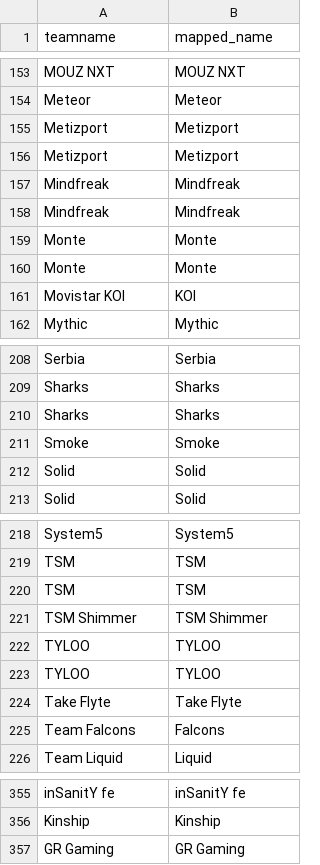
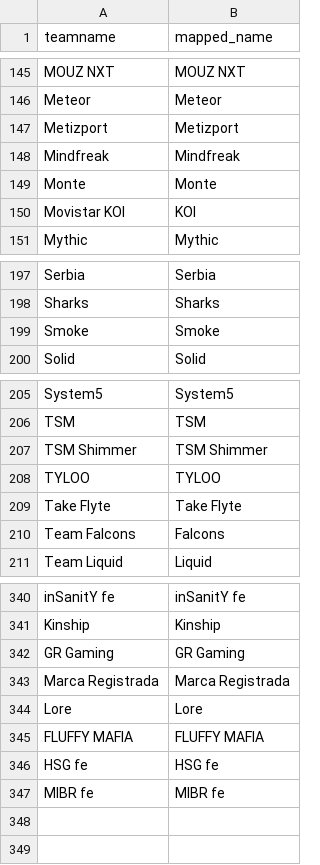
Before and after one commit to debruijn/cs2, a CSV file: aggregate_cs2_ranking/teamname_mapping.csv, drawn as a sheet; only a part is shown, gaps mark what is left out; removed rows and columns are numbered as before the commit, all else as after; the diff covers the shown part only; the diff names each change by its address in the sheet, - before the commit and + after, or states it on an @@ line.

```diff
--- a/aggregate_cs2_ranking/teamname_mapping.csv
+++ b/aggregate_cs2_ranking/teamname_mapping.csv
-row 156: Metizport | Metizport
-row 158: Mindfreak | Mindfreak
-row 159: Monte | Monte
-row 210: Sharks | Sharks
-row 212: Solid | Solid
-row 220: TSM | TSM
-row 222: TYLOO | TYLOO
+row 343: Marca Registrada | Marca Registrada
+row 344: Lore | Lore
+row 345: FLUFFY MAFIA | FLUFFY MAFIA
+row 346: HSG fe | HSG fe
+row 347: MIBR fe | MIBR fe
```
Also changed, not shown: 8 removed rows elsewhere in this file, 5 other files.
